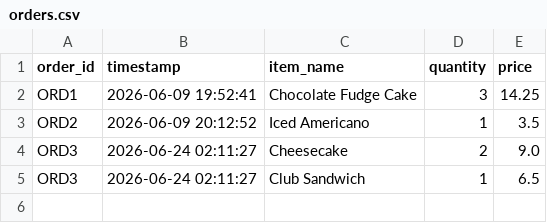
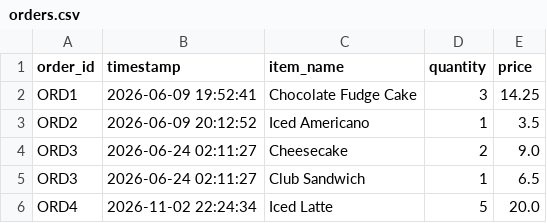
Before and after one commit to emanv2/IP-project, a CSV file: orders.csv, drawn as a sheet; the diff names each change by its address in the sheet, - before the commit and + after, or states it on an @@ line.

```diff
--- a/orders.csv
+++ b/orders.csv
+row 6: ORD4 | 2026-11-02 22:24:34 | Iced Latte | 5 | 20.0
```
Also changed, not shown: menu.csv, 5 other files.
